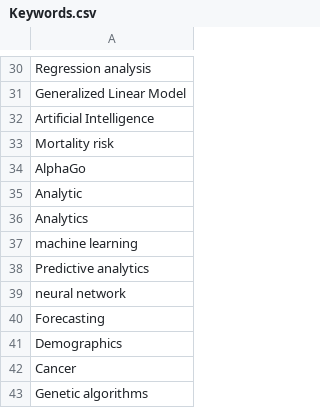
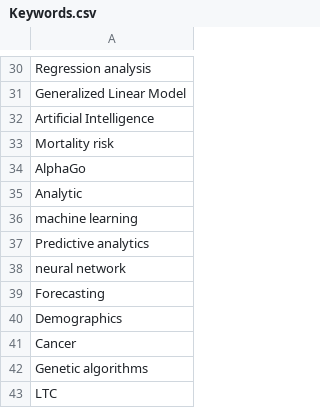
Before and after one commit to milliman/PAFIndex, a CSV file: Keywords.csv, drawn as a sheet; only a part is shown, gaps mark what is left out; the shorter side is filled out with more unchanged rows; the diff names each change by its address in the sheet, - before the commit and + after, or states it on an @@ line.

Commit message:
Removed Analytics as a keyword separate from Analytic

```diff
--- a/Keywords.csv
+++ b/Keywords.csv
-row 36: Analytics
```
